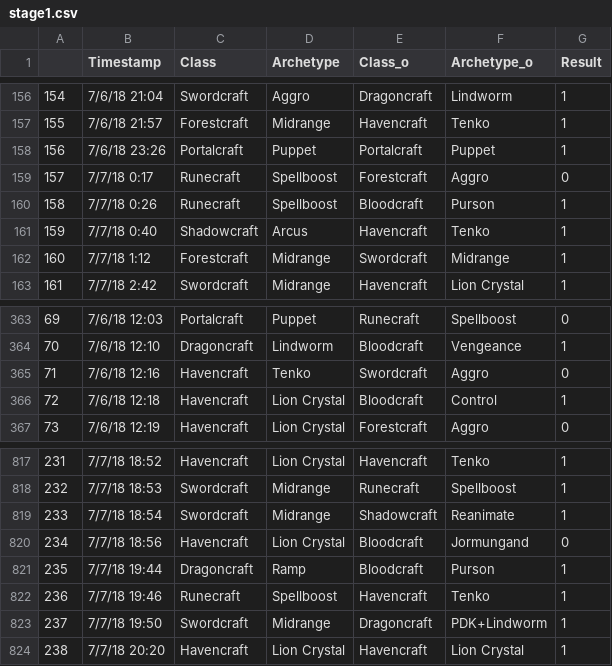
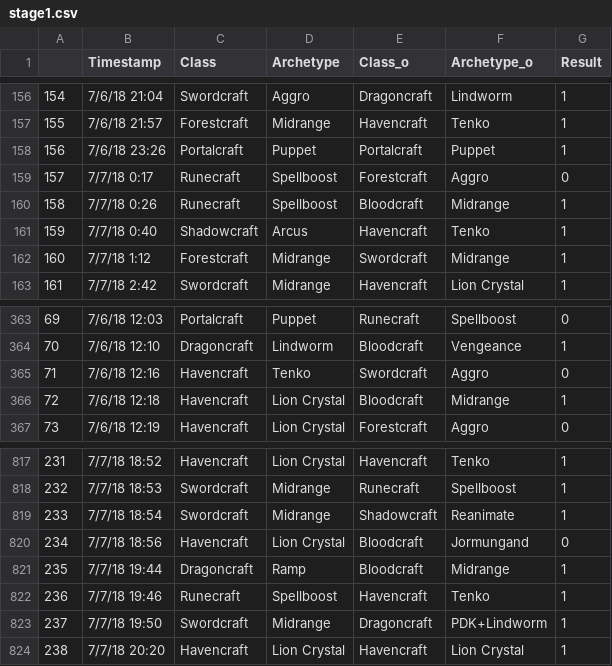
Before and after one commit to aguscerdo/shadowverse-grand-prix, a CSV file: BOTS_R_1/vertical/stage1.csv, drawn as a sheet; only a part is shown, gaps mark what is left out.

```diff
--- a/BOTS_R_1/vertical/stage1.csv
+++ b/BOTS_R_1/vertical/stage1.csv
@@ -159,3 +159,3 @@
 157,7/7/18 0:17,Runecraft,Spellboost,Forestcraft,Aggro,0
-158,7/7/18 0:26,Runecraft,Spellboost,Bloodcraft,Purson,1
+158,7/7/18 0:26,Runecraft,Spellboost,Bloodcraft,Midrange,1
 159,7/7/18 0:40,Shadowcraft,Arcus,Havencraft,Tenko,1
@@ -365,3 +365,3 @@
 71,7/6/18 12:16,Havencraft,Tenko,Swordcraft,Aggro,0
-72,7/6/18 12:18,Havencraft,Lion Crystal,Bloodcraft,Control,1
+72,7/6/18 12:18,Havencraft,Lion Crystal,Bloodcraft,Midrange,1
 73,7/6/18 12:19,Havencraft,Lion Crystal,Forestcraft,Aggro,0
@@ -820,3 +820,3 @@
 234,7/7/18 18:56,Havencraft,Lion Crystal,Bloodcraft,Jormungand,0
-235,7/7/18 19:44,Dragoncraft,Ramp,Bloodcraft,Purson,1
+235,7/7/18 19:44,Dragoncraft,Ramp,Bloodcraft,Midrange,1
 236,7/7/18 19:46,Runecraft,Spellboost,Havencraft,Tenko,1
```
Also changed, not shown: BOTS_R_1/raw/stage1.csv, 34 other files.
